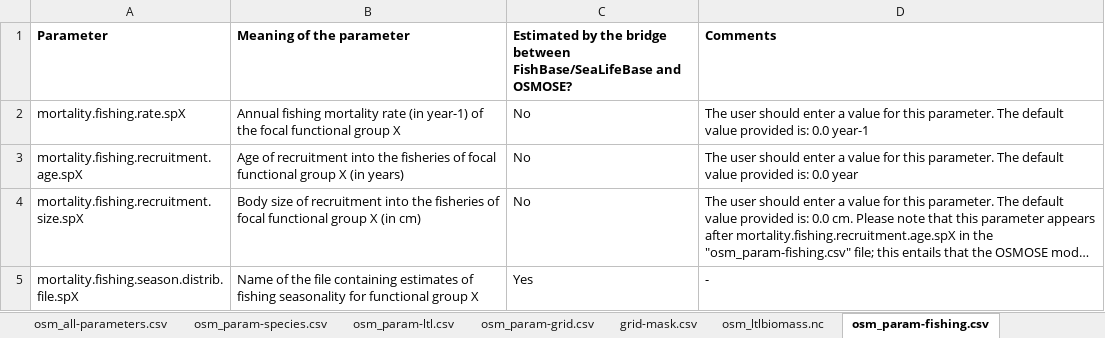
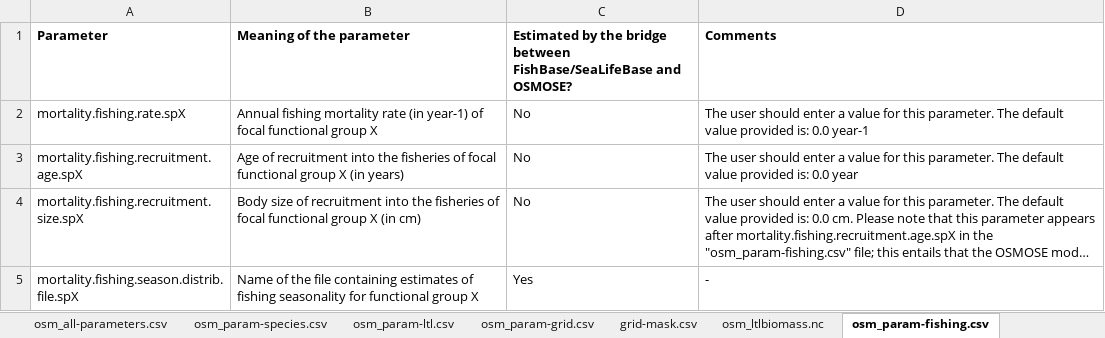
Before and after one commit to osmose-model/osmose-web-api, an Excel workbook: src/main/resources/com/github/jhpoelen/fbob/osmose_config/README.xlsx, sheet osm_param-fishing.csv, drawn as a sheet; long unchanged cells end in …; values as stored, in another font and other column widths than the file's, no borders; the diff names each change by its address in the sheet, - before the commit and + after, or states it on an @@ line.

```diff
--- a/src/main/resources/com/github/jhpoelen/fbob/osmose_config/README.xlsx (sheet osm_param-fishing.csv)
+++ b/src/main/resources/com/github/jhpoelen/fbob/osmose_config/README.xlsx (sheet osm_param-fishing.csv)
-B2 (Meaning of the parameter): …year-1) of the focal functional…
+B2 (Meaning of the parameter): …year-1) of focal functional…
```
Also changed, not shown: sheet osm_param-grid.csv, sheet osm_param-predation.csv, sheet predation-accessibility.csv, sheet osm_param-init-pop.csv, sheet osm_param-species.csv, sheet osm_all-parameters.csv.
